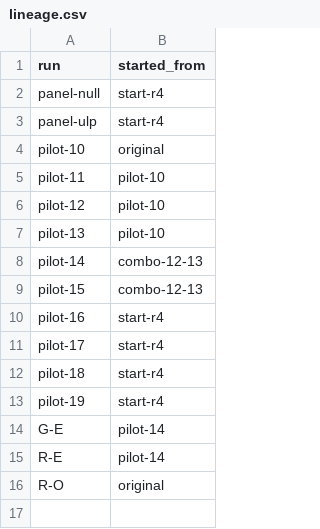
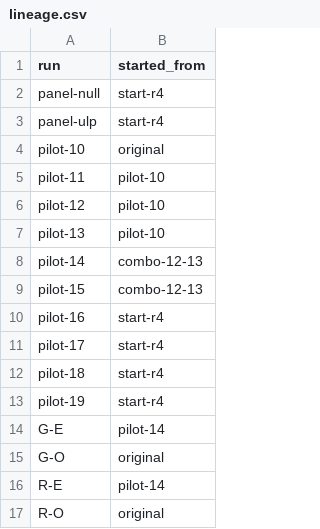
Before and after one commit to XLRA/weight-space-coding, a CSV file: paper/data/lineage.csv, drawn as a sheet; the diff names each change by its address in the sheet, - before the commit and + after, or states it on an @@ line.

```diff
--- a/paper/data/lineage.csv
+++ b/paper/data/lineage.csv
+row 15: G-O | original
```
Also changed, not shown: paper/data/evals.csv, paper/data/trainings.csv, 27 other files.
